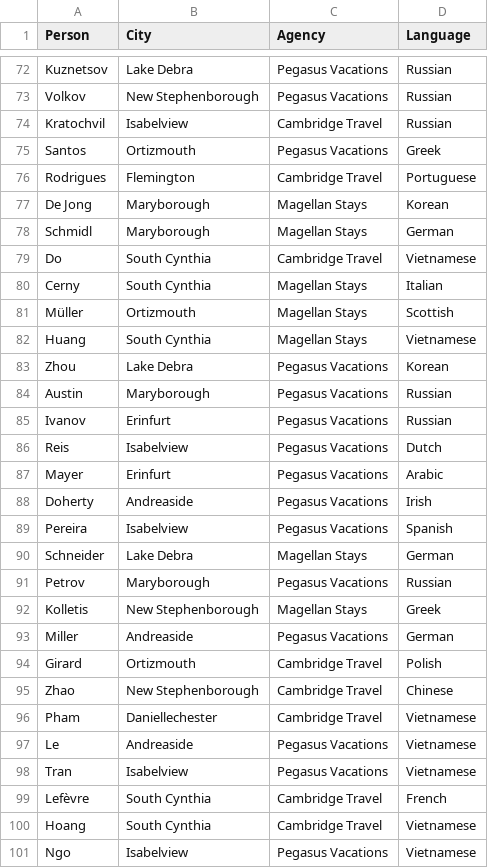
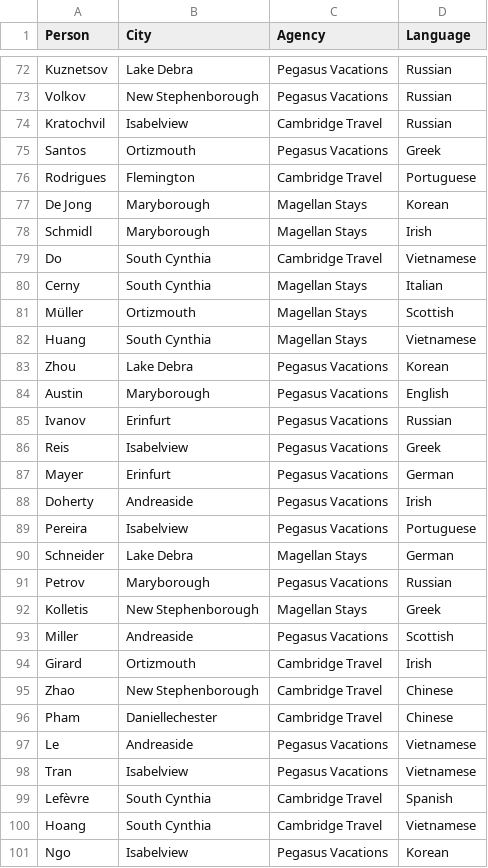
Before and after one commit to TrainingByPackt/Natural-Language-Processing-Fundamentals, a CSV file: Lesson-9-LanguageDetection/data/CustomerDataWithLanguage.csv, drawn as a sheet; only a part is shown, gaps mark what is left out; the diff covers the shown part only.

```diff
--- a/Lesson-9-LanguageDetection/data/CustomerDataWithLanguage.csv
+++ b/Lesson-9-LanguageDetection/data/CustomerDataWithLanguage.csv
@@ -77,3 +77,3 @@ Rodrigues,Flemington,Cambridge Travel,Portuguese
 De Jong,Maryborough,Magellan Stays,Korean
-Schmidl,Maryborough,Magellan Stays,German
+Schmidl,Maryborough,Magellan Stays,Irish
 Do,South Cynthia,Cambridge Travel,Vietnamese
@@ -83,8 +83,8 @@ Huang,South Cynthia,Magellan Stays,Vietnamese
 Zhou,Lake Debra,Pegasus Vacations,Korean
-Austin,Maryborough,Pegasus Vacations,Russian
+Austin,Maryborough,Pegasus Vacations,English
 Ivanov,Erinfurt,Pegasus Vacations,Russian
-Reis,Isabelview,Pegasus Vacations,Dutch
-Mayer,Erinfurt,Pegasus Vacations,Arabic
+Reis,Isabelview,Pegasus Vacations,Greek
+Mayer,Erinfurt,Pegasus Vacations,German
 Doherty,Andreaside,Pegasus Vacations,Irish
-Pereira,Isabelview,Pegasus Vacations,Spanish
+Pereira,Isabelview,Pegasus Vacations,Portuguese
 Schneider,Lake Debra,Magellan Stays,German
@@ -92,10 +92,10 @@ Petrov,Maryborough,Pegasus Vacations,Russian
 Kolletis,New Stephenborough,Magellan Stays,Greek
-Miller,Andreaside,Pegasus Vacations,German
-Girard ,Ortizmouth,Cambridge Travel,Polish
+Miller,Andreaside,Pegasus Vacations,Scottish
+Girard ,Ortizmouth,Cambridge Travel,Irish
 Zhao,New Stephenborough,Cambridge Travel,Chinese
-Pham,Daniellechester,Cambridge Travel,Vietnamese
+Pham,Daniellechester,Cambridge Travel,Chinese
 Le,Andreaside,Pegasus Vacations,Vietnamese
 Tran,Isabelview,Pegasus Vacations,Vietnamese
-Lefèvre ,South Cynthia,Cambridge Travel,French
+Lefèvre ,South Cynthia,Cambridge Travel,Spanish
 Hoang,South Cynthia,Cambridge Travel,Vietnamese
-Ngo,Isabelview,Pegasus Vacations,Vietnamese
+Ngo,Isabelview,Pegasus Vacations,Korean
```
Also changed, not shown: 31 edited cells elsewhere in this file, 2 other files.
